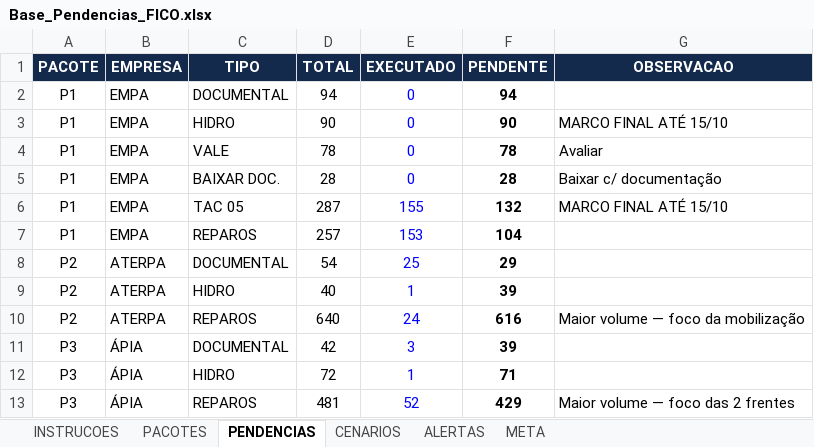
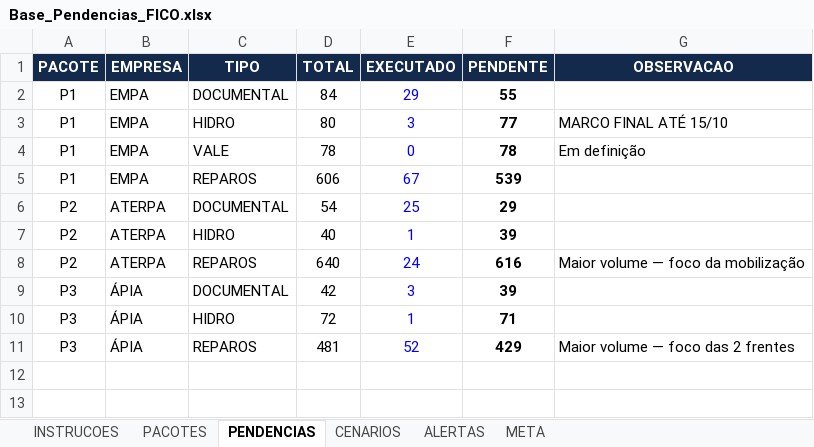
Before and after one commit to automacaofico/pendenciasr1, an Excel workbook: Base_Pendencias_FICO.xlsx, sheet PENDENCIAS, drawn as a sheet; values as stored, in another font and other column widths than the file's, no borders; removed rows and columns are numbered as before the commit, all else as after; the diff names each change by its address in the sheet, - before the commit and + after, or states it on an @@ line.

Commit message:
Add files via upload

```diff
--- a/Base_Pendencias_FICO.xlsx (sheet PENDENCIAS)
+++ b/Base_Pendencias_FICO.xlsx (sheet PENDENCIAS)
-D2 (TOTAL): 94
+D2 (TOTAL): 84
-E2 (EXECUTADO): 0
+E2 (EXECUTADO): 29
-F2 (PENDENTE): 94
+F2 (PENDENTE): 55
-D3 (TOTAL): 90
+D3 (TOTAL): 80
-E3 (EXECUTADO): 0
+E3 (EXECUTADO): 3
-F3 (PENDENTE): 90
+F3 (PENDENTE): 77
-G4 (OBSERVACAO): Avaliar
+G4 (OBSERVACAO): Em definição
-row 5: P1 | EMPA | BAIXAR DOC. | 28 | 0 | 28 | Baixar c/ documentação
-row 6: P1 | EMPA | TAC 05 | 287 | 155 | 132 | MARCO FINAL ATÉ 15/10
-D5 (TOTAL): 257
+D5 (TOTAL): 606
-E5 (EXECUTADO): 153
+E5 (EXECUTADO): 67
-F5 (PENDENTE): 104
+F5 (PENDENTE): 539
```
Also changed, not shown: sheet CENARIOS, sheet PACOTES, sheet ALERTAS, sheet META.
